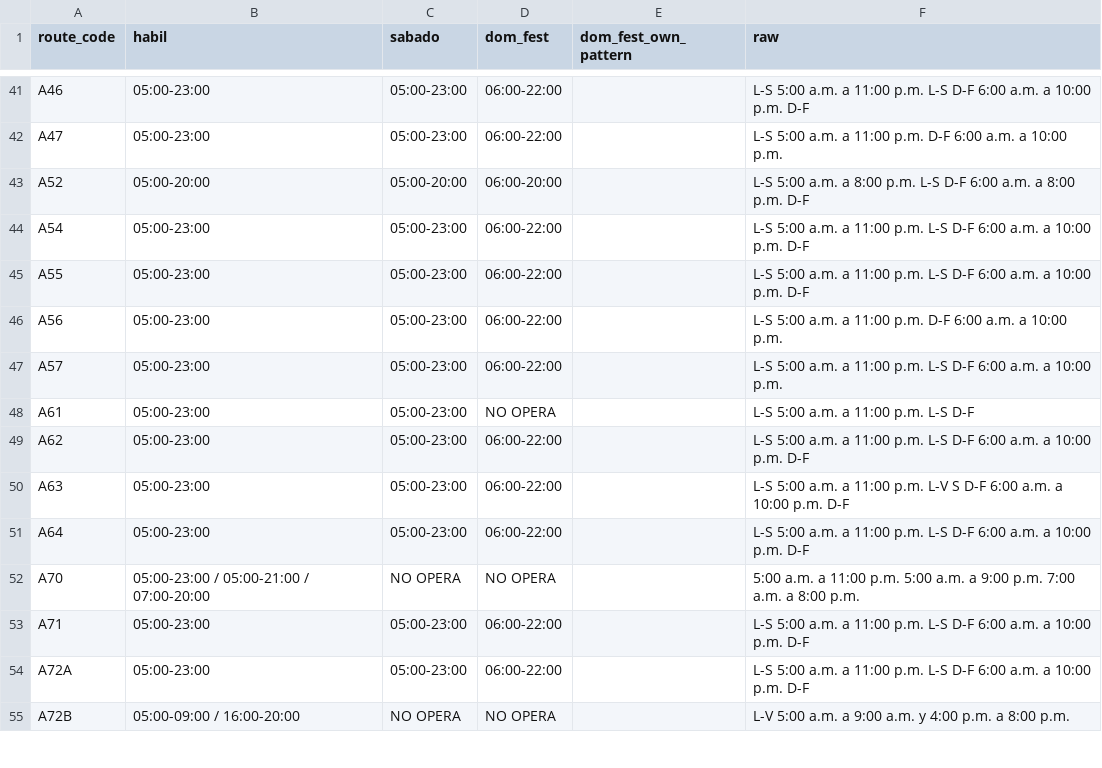
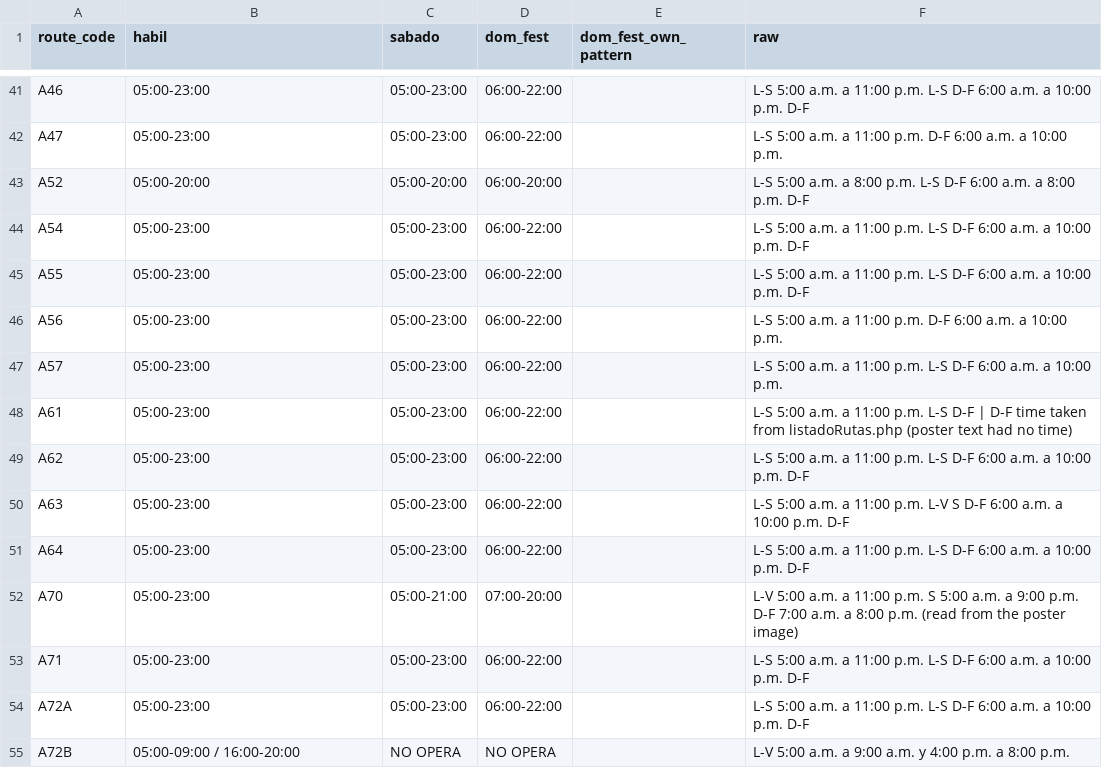
Before and after one commit to ColombiaTransit/gtfs-cali, a CSV file: gtfs_pipeline/data/route_schedule_pdf.csv, drawn as a sheet; only a part is shown, gaps mark what is left out.

```diff
--- a/gtfs_pipeline/data/route_schedule_pdf.csv
+++ b/gtfs_pipeline/data/route_schedule_pdf.csv
@@ -47,3 +47,3 @@ A56,05:00-23:00,05:00-23:00,06:00-22:00,,L-S 5:00 a.m. a 11:00 p.m. D-F 6:00 a.m
 A57,05:00-23:00,05:00-23:00,06:00-22:00,,L-S 5:00 a.m. a 11:00 p.m. L-S D-F 6:00 a.m. a 10:00 p.m.
-A61,05:00-23:00,05:00-23:00,NO OPERA,,L-S 5:00 a.m. a 11:00 p.m. L-S D-F
+A61,05:00-23:00,05:00-23:00,06:00-22:00,,L-S 5:00 a.m. a 11:00 p.m. L-S D-F | D-F time taken from listadoRutas.php (poster text had no time)
 A62,05:00-23:00,05:00-23:00,06:00-22:00,,L-S 5:00 a.m. a 11:00 p.m. L-S D-F 6:00 a.m. a 10:00 p.m. D-F
@@ -51,3 +51,3 @@ A63,05:00-23:00,05:00-23:00,06:00-22:00,,L-S 5:00 a.m. a 11:00 p.m. L-V S D-F 6:
 A64,05:00-23:00,05:00-23:00,06:00-22:00,,L-S 5:00 a.m. a 11:00 p.m. L-S D-F 6:00 a.m. a 10:00 p.m. D-F
-A70,05:00-23:00 / 05:00-21:00 / 07:00-20:00,NO OPERA,NO OPERA,,5:00 a.m. a 11:00 p.m. 5:00 a.m. a 9:00 p.m. 7:00 a.m. a 8:00 p.m.
+A70,05:00-23:00,05:00-21:00,07:00-20:00,,L-V 5:00 a.m. a 11:00 p.m. S 5:00 a.m. a 9:00 p.m. D-F 7:00 a.m. a 8:00 p.m. (read from the poster image)
 A71,05:00-23:00,05:00-23:00,06:00-22:00,,L-S 5:00 a.m. a 11:00 p.m. L-S D-F 6:00 a.m. a 10:00 p.m. D-F
```
Also changed, not shown: 5 other files.
